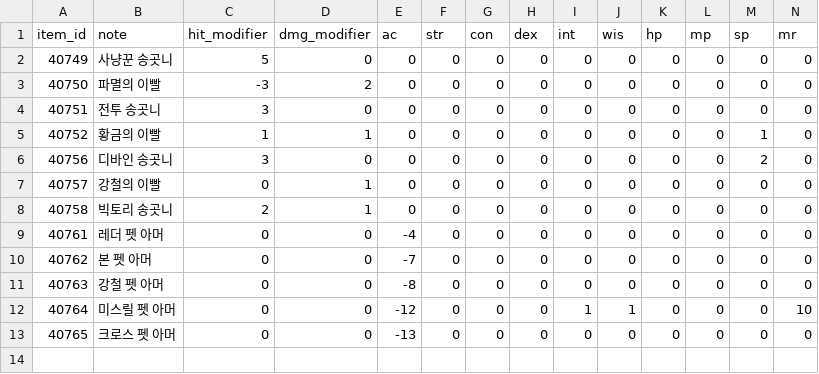
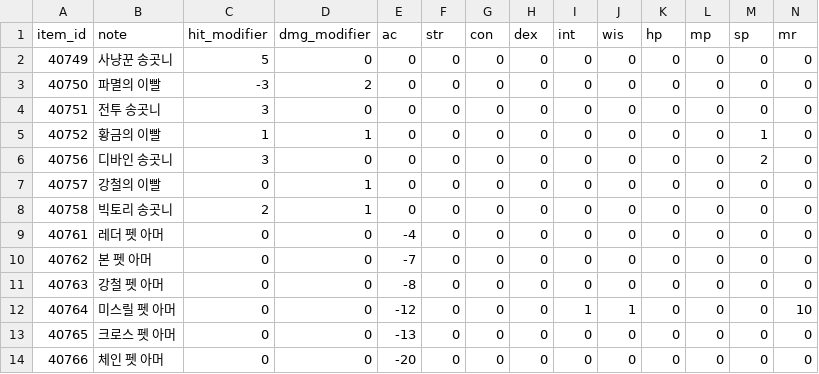
Before and after one commit to Kenji1/L1J-JP, a CSV file: db/csv/ko/pet_items.csv, drawn as a sheet; only a part is shown; rows hold the shown columns only; the diff names each change by its address in the sheet, - before the commit and + after, or states it on an @@ line.

```diff
--- a/db/csv/ko/pet_items.csv
+++ b/db/csv/ko/pet_items.csv
+row 14: 40766 | 체인 펫 아머 | 0 | 0 | -20 | 0 | 0 | 0 | 0 | 0 | 0 | 0 | 0 | 0
```
Also changed, not shown: db/csv/ko/drop_items.csv, db/csv/ko/mob_skills.csv, 7 other files.
